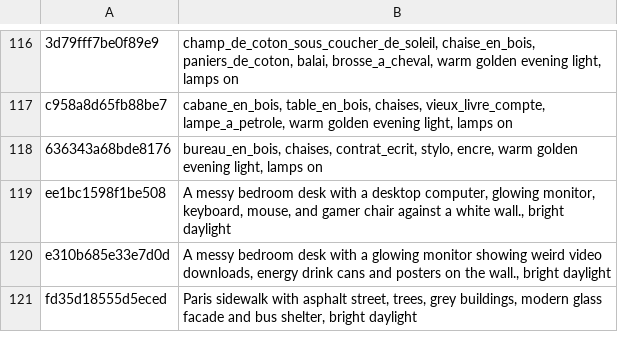
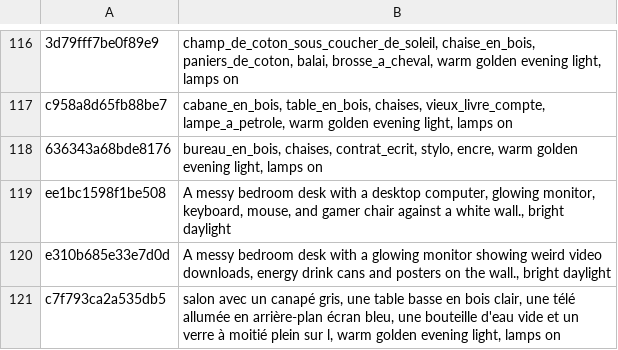
Before and after one commit to tiranno06/jt-auto, a TSV file: decors/index.tsv, drawn as a sheet; only a part is shown, gaps mark what is left out; removed rows and columns are numbered as before the commit, all else as after; the diff names each change by its address in the sheet, - before the commit and + after, or states it on an @@ line.

```diff
--- a/decors/index.tsv
+++ b/decors/index.tsv
-row 121: fd35d18555d5eced | Paris sidewalk with asphalt street, trees, grey buildings, modern glass facade and bus shelter, bright daylight
+row 121: c7f793ca2a535db5 | salon avec un canapé gris, une table basse en bois clair, une télé allumée en arrière-plan écran bleu, une bouteille d'eau vide et un verre à moitié plein sur l, warm golden evening light, lamps on
```
Also changed, not shown: 11 other files.
